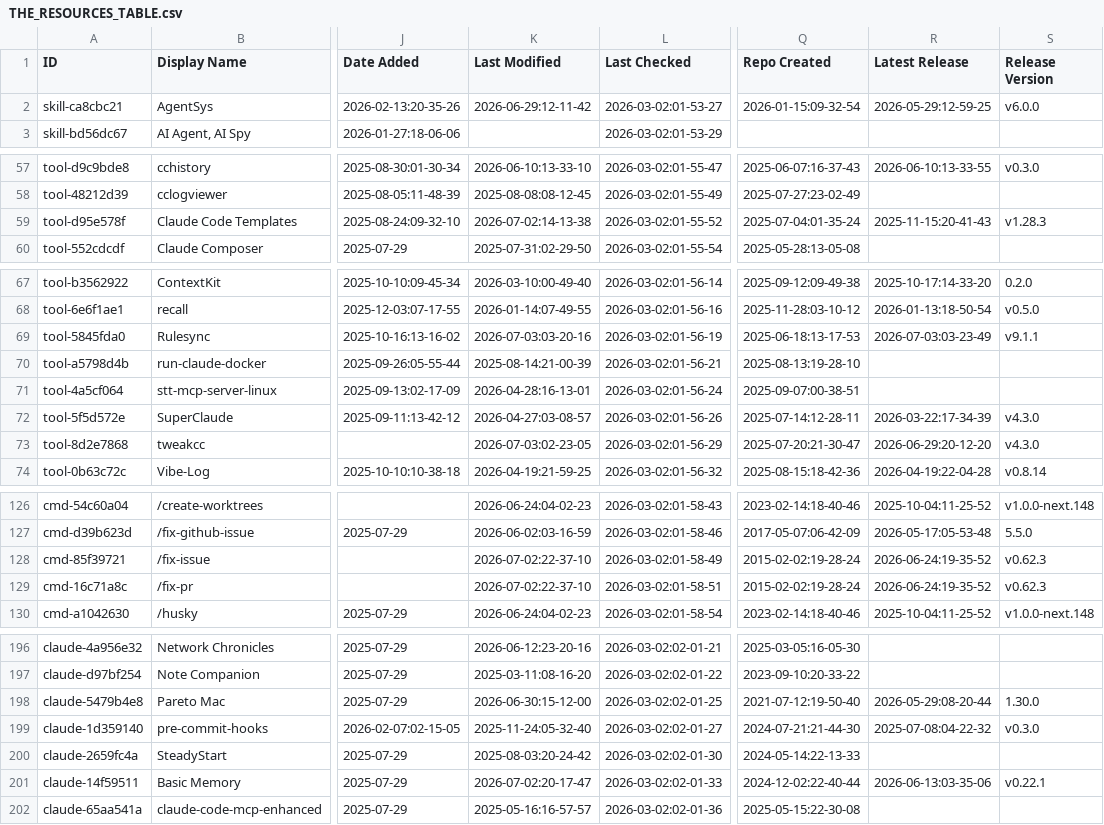
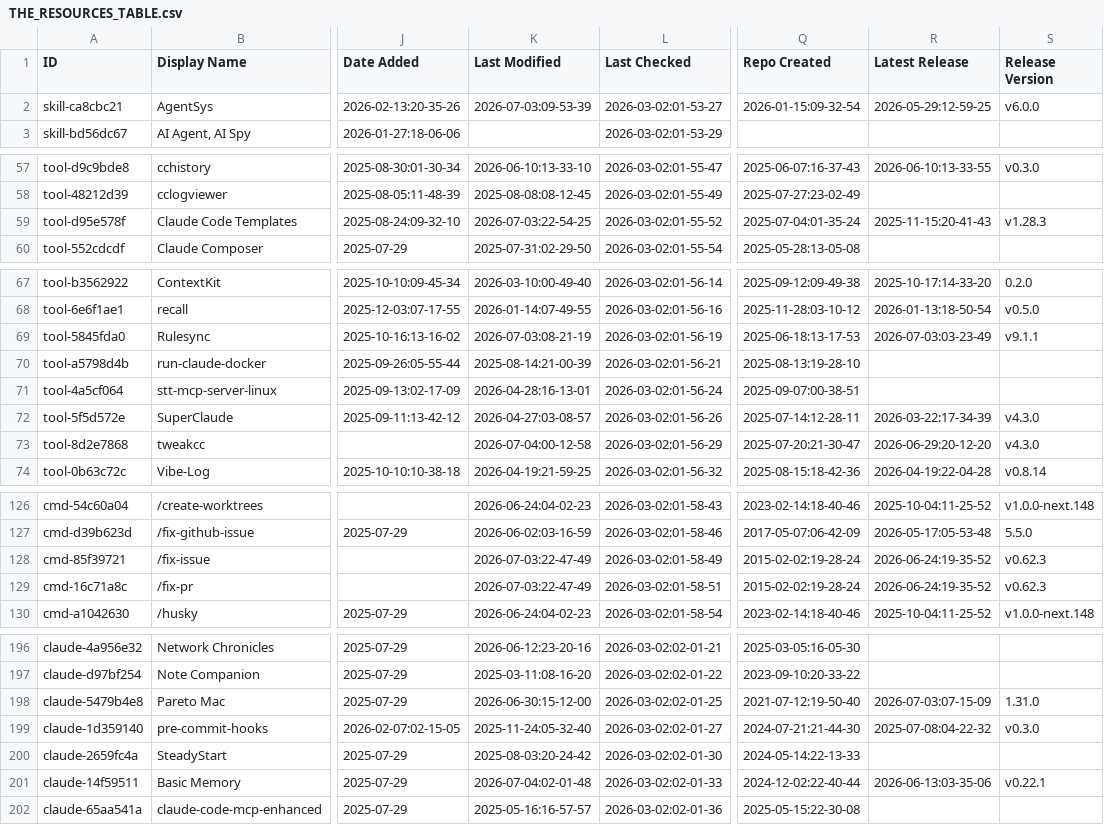
Before and after one commit to m4ndolore/awesome-claude-code, a CSV file: THE_RESOURCES_TABLE.csv, drawn as a sheet; only a part is shown, gaps mark what is left out; the diff covers the shown part only; the diff names each change by its address in the sheet, - before the commit and + after, or states it on an @@ line.

```diff
--- a/THE_RESOURCES_TABLE.csv
+++ b/THE_RESOURCES_TABLE.csv
-K2 (Last Modified): 2026-06-29:12-11-42
+K2 (Last Modified): 2026-07-03:09-53-39
-K59 (Last Modified): 2026-07-02:14-13-38
+K59 (Last Modified): 2026-07-03:22-54-25
-K69 (Last Modified): 2026-07-03:03-20-16
+K69 (Last Modified): 2026-07-03:08-21-19
-K73 (Last Modified): 2026-07-03:02-23-05
+K73 (Last Modified): 2026-07-04:00-12-58
-K128:K129 (Last Modified): 2026-07-02:22-37-10
+K128:K129 (Last Modified): 2026-07-03:22-47-49
-R198 (Latest Release): 2026-05-29:08-20-44
+R198 (Latest Release): 2026-07-03:07-15-09
-S198 (Release Version): 1.30.0
+S198 (Release Version): 1.31.0
-K201 (Last Modified): 2026-07-02:20-17-47
+K201 (Last Modified): 2026-07-04:02-01-48
```
Also changed, not shown: 35 edited cells elsewhere in this file.
